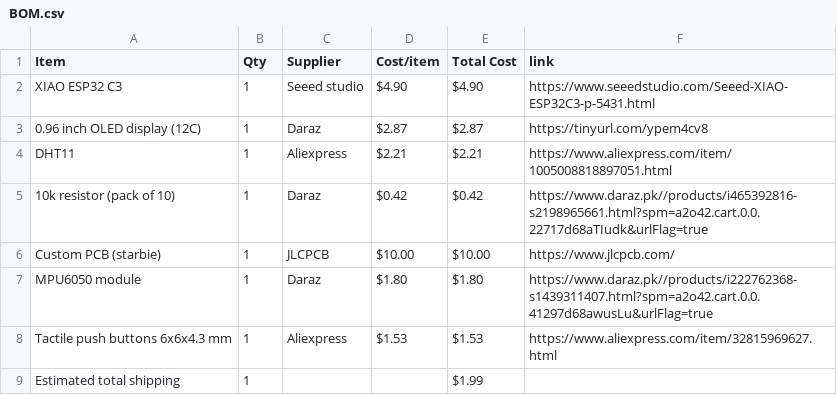
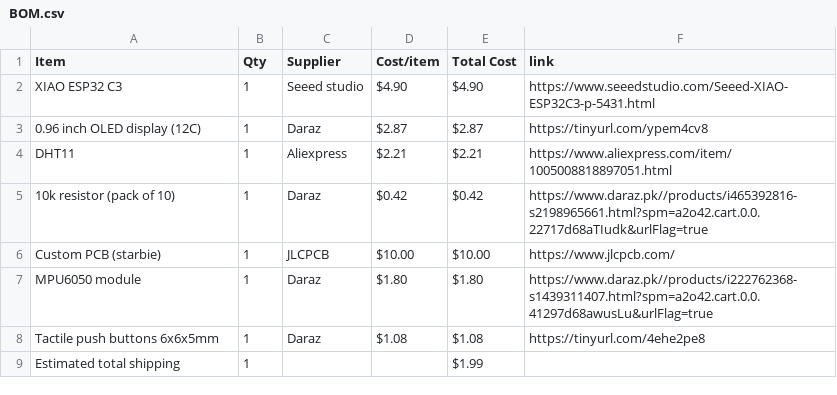
Before and after one commit to star-waroobah/Starbie, a CSV file: BOM.csv, drawn as a sheet; removed rows and columns are numbered as before the commit, all else as after; the diff names each change by its address in the sheet, - before the commit and + after, or states it on an @@ line.

Commit message:
Sync Starbie from Half Life

```diff
--- a/BOM.csv
+++ b/BOM.csv
-row 8: Tactile push buttons 6x6x4.3 mm | 1 | Aliexpress | $1.53 | $1.53 | https://www.aliexpress.com/item/32815969627.html
+row 8: Tactile push buttons 6x6x5mm | 1 | Daraz | $1.08 | $1.08 | https://tinyurl.com/4ehe2pe8
```
